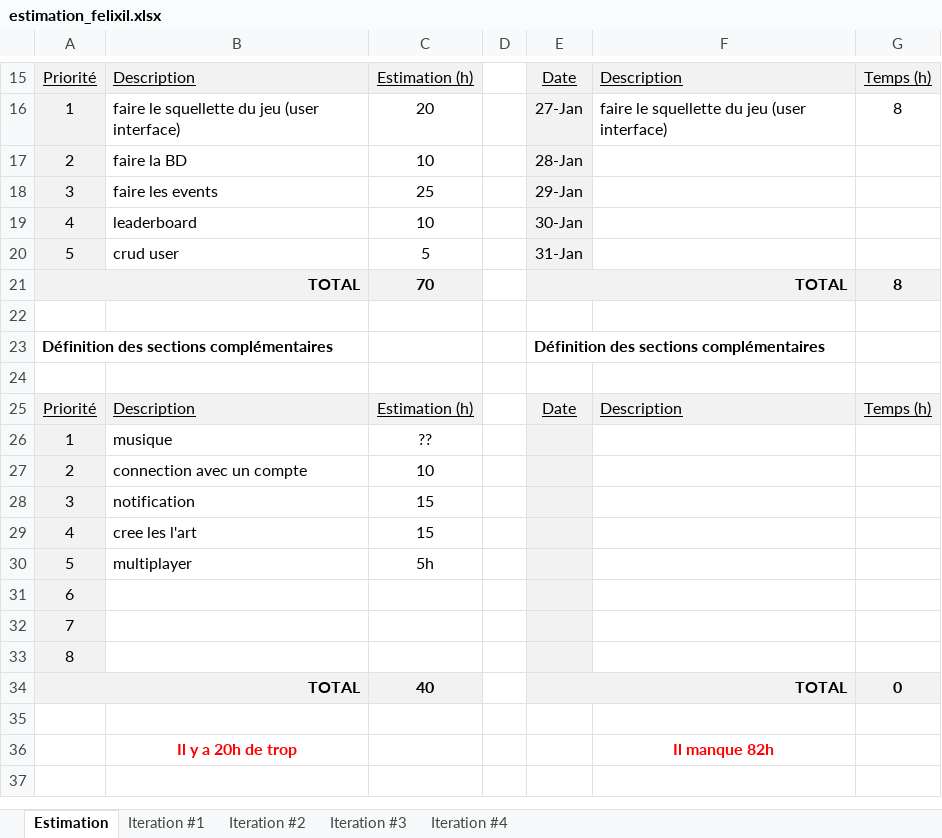
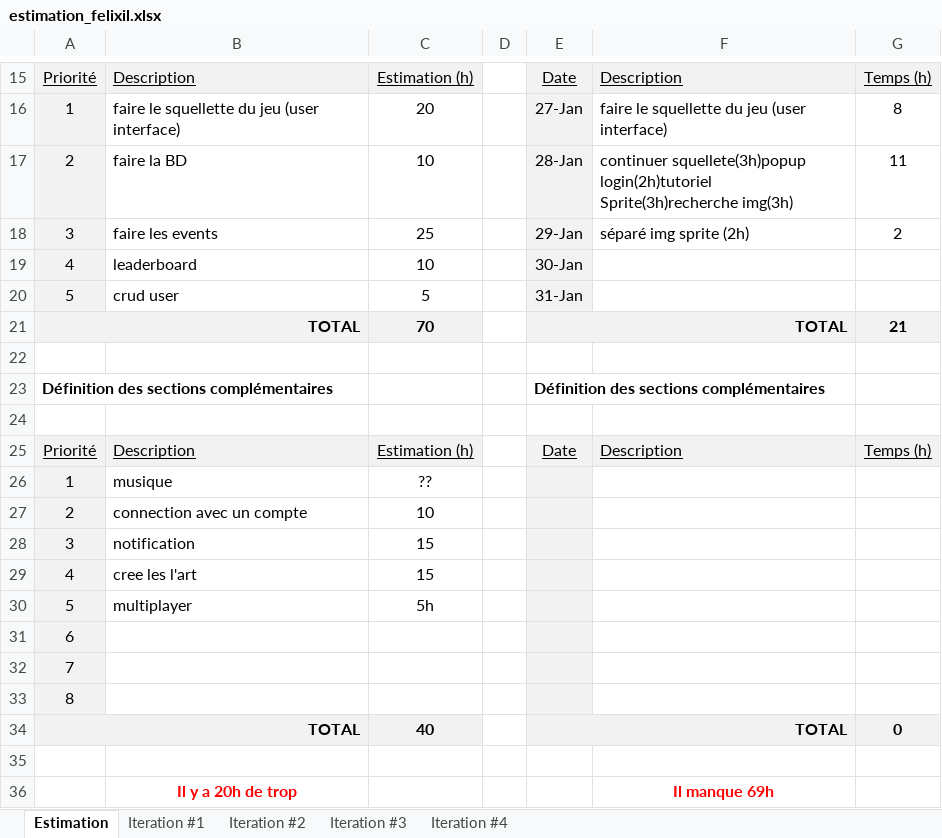
Before and after one commit to felixil/Android_projet, an Excel workbook: Doc/estimation_felixil.xlsx, sheet Estimation, drawn as a sheet; only a part is shown, gaps mark what is left out; values as stored, in another font and other column widths than the file's, no borders; charts and pictures not drawn; the diff names each change by its address in the sheet, - before the commit and + after, or states it on an @@ line.

Commit message:
maj squellette plus debut import sprite

```diff
--- a/Doc/estimation_felixil.xlsx (sheet Estimation)
+++ b/Doc/estimation_felixil.xlsx (sheet Estimation)
-F17: (empty)
+F17: continuer squellete(3h)popup login(2h)tutoriel Sprite(3h)recherche img(3h)
-G17: (empty)
+G17: 11
-F18: (empty)
+F18: séparé img sprite (2h)
-G18: (empty)
+G18: 2
-G21: 8
+G21: 21
-F36: Il manque 82h
+F36: Il manque 69h
```
Also changed, not shown: 26 other files.
